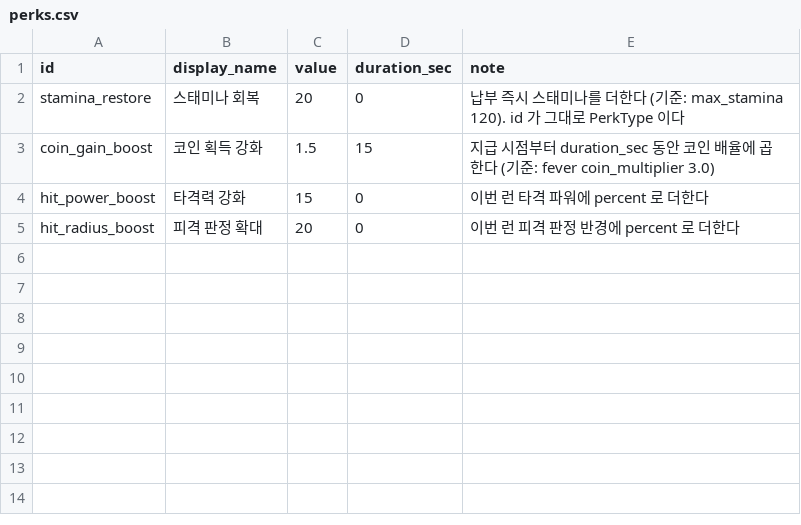
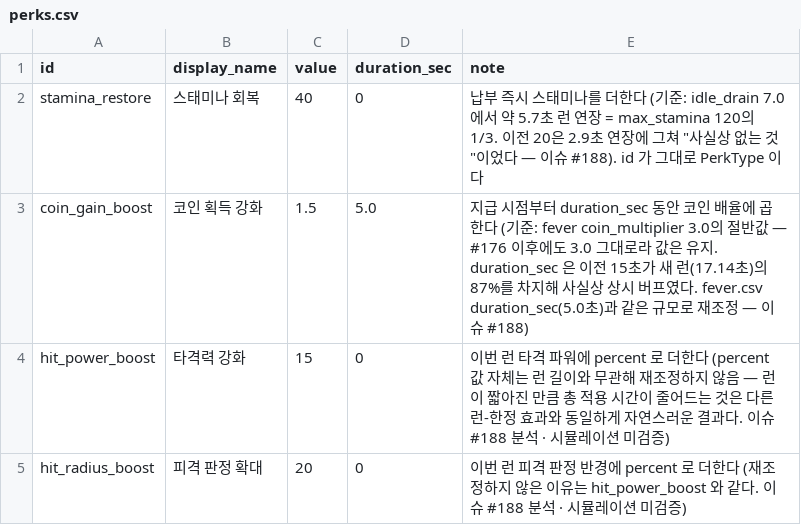
Before and after one commit to KDNA-Gwangju-1/NCAIClicker, a CSV file: Assets/GameData/Balance/perks.csv, drawn as a sheet.

```diff
--- a/Assets/GameData/Balance/perks.csv
+++ b/Assets/GameData/Balance/perks.csv
@@ -1,5 +1,5 @@
 id,display_name,value,duration_sec,note
-stamina_restore,스태미나 회복,20,0,납부 즉시 스태미나를 더한다 (기준: max_stamina 120). id 가 그대로 PerkType 이다
-coin_gain_boost,코인 획득 강화,1.5,15,지급 시점부터 duration_sec 동안 코인 배율에 곱한다 (기준: fever coin_multiplier 3.0)
-hit_power_boost,타격력 강화,15,0,이번 런 타격 파워에 percent 로 더한다
-hit_radius_boost,피격 판정 확대,20,0,이번 런 피격 판정 반경에 percent 로 더한다
+stamina_restore,스태미나 회복,40,0,납부 즉시 스태미나를 더한다 (기준: idle_drain 7.0에서 약 5.7초 런 연장 = max_stamina 120의 1/3. 이전 20은 2.9초 연장에 그쳐 "사실상 없는 것"이었다 — 이슈 #188). id 가 그대로 PerkType 이다
+coin_gain_boost,코인 획득 강화,1.5,5.0,지급 시점부터 duration_sec 동안 코인 배율에 곱한다 (기준: fever coin_multiplier 3.0의 절반값 — #176 이후에도 3.0 그대로라 값은 유지. duration_sec 은 이전 15초가 새 런(17.14초)의 87%를 차지해 사실상 상시 버프였다. fever.csv duration_sec(5.0초)과 같은 규모로 재조정 — 이슈 #188)
+hit_power_boost,타격력 강화,15,0,이번 런 타격 파워에 percent 로 더한다 (percent 값 자체는 런 길이와 무관해 재조정하지 않음 — 런이 짧아진 만큼 총 적용 시간이 줄어드는 것은 다른 런-한정 효과와 동일하게 자연스러운 결과다. 이슈 #188 분석 · 시뮬레이션 미검증)
+hit_radius_boost,피격 판정 확대,20,0,이번 런 피격 판정 반경에 percent 로 더한다 (재조정하지 않은 이유는 hit_power_boost 와 같다. 이슈 #188 분석 · 시뮬레이션 미검증)
```
Also changed, not shown: 1 other file.
